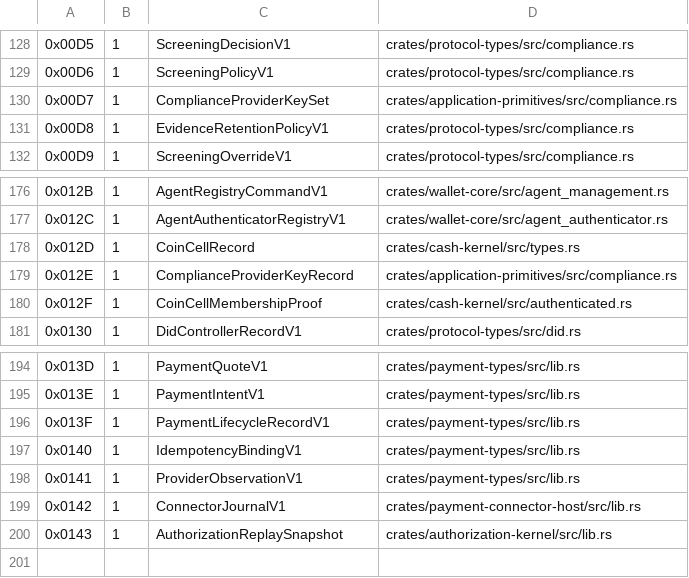
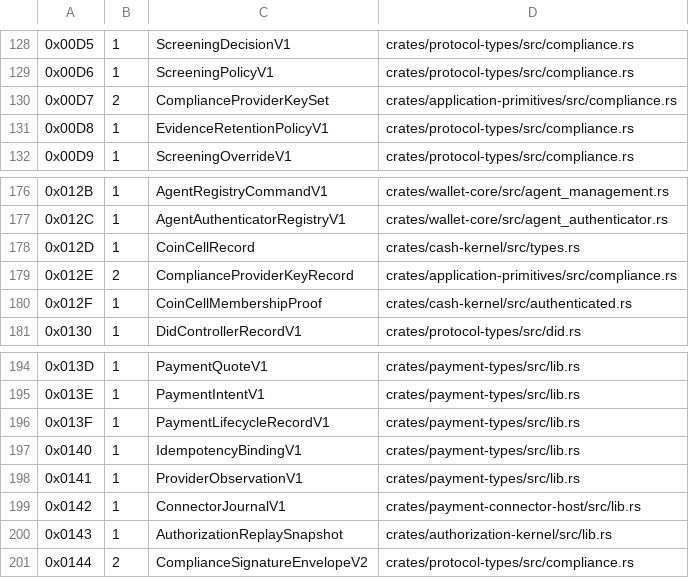
Before and after one commit to advatar/ActiveChain, a TSV file: testing/type-tag-registry-v1.tsv, drawn as a sheet; only a part is shown, gaps mark what is left out.

Commit message:
feat: define canonical compliance attestations

```diff
--- a/testing/type-tag-registry-v1.tsv
+++ b/testing/type-tag-registry-v1.tsv
@@ -129,3 +129,3 @@
 0x00D6	1	ScreeningPolicyV1	crates/protocol-types/src/compliance.rs
-0x00D7	1	ComplianceProviderKeySet	crates/application-primitives/src/compliance.rs
+0x00D7	2	ComplianceProviderKeySet	crates/application-primitives/src/compliance.rs
 0x00D8	1	EvidenceRetentionPolicyV1	crates/protocol-types/src/compliance.rs
@@ -178,3 +178,3 @@
 0x012D	1	CoinCellRecord	crates/cash-kernel/src/types.rs
-0x012E	1	ComplianceProviderKeyRecord	crates/application-primitives/src/compliance.rs
+0x012E	2	ComplianceProviderKeyRecord	crates/application-primitives/src/compliance.rs
 0x012F	1	CoinCellMembershipProof	crates/cash-kernel/src/authenticated.rs
@@ -200 +200,2 @@
 0x0143	1	AuthorizationReplaySnapshot	crates/authorization-kernel/src/lib.rs
+0x0144	2	ComplianceSignatureEnvelopeV2	crates/protocol-types/src/compliance.rs
```
Also changed, not shown: 5 other files.
